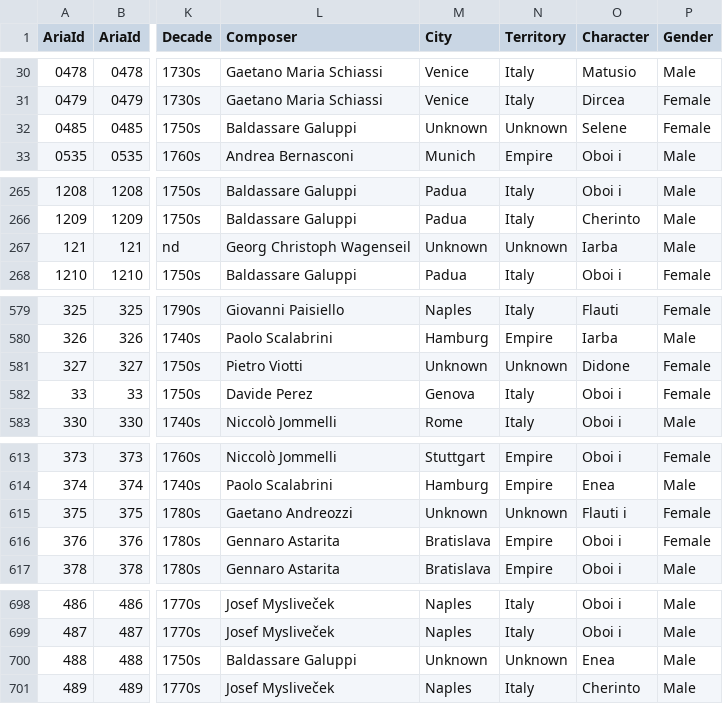
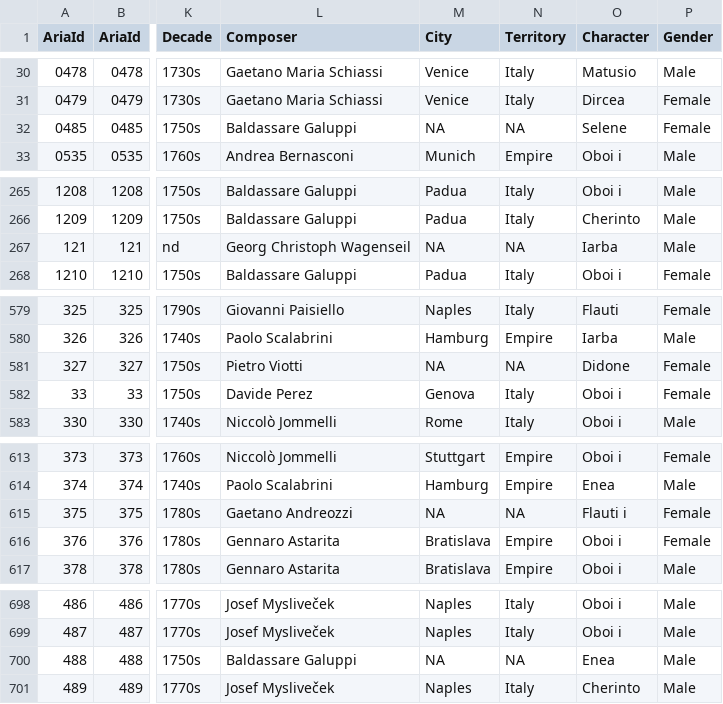
Before and after one commit to DIDONEproject/musif, a CSV file: martiser/features_14_06_total_metadata.csv, drawn as a sheet; only a part is shown, gaps mark what is left out; the diff covers the shown part only; the diff names each change by its address in the sheet, - before the commit and + after, or states it on an @@ line.

```diff
--- a/martiser/features_14_06_total_metadata.csv
+++ b/martiser/features_14_06_total_metadata.csv
-M32 (City): Unknown
+M32 (City): NA
-N32 (Territory): Unknown
+N32 (Territory): NA
-M267 (City): Unknown
+M267 (City): NA
-N267 (Territory): Unknown
+N267 (Territory): NA
-M581 (City): Unknown
+M581 (City): NA
-N581 (Territory): Unknown
+N581 (Territory): NA
-M615 (City): Unknown
+M615 (City): NA
-N615 (Territory): Unknown
+N615 (Territory): NA
-M700 (City): Unknown
+M700 (City): NA
-N700 (Territory): Unknown
+N700 (Territory): NA
```
Also changed, not shown: 8 edited cells elsewhere in this file, martiser/features_14_06_total_labels.csv, 2 other files.
